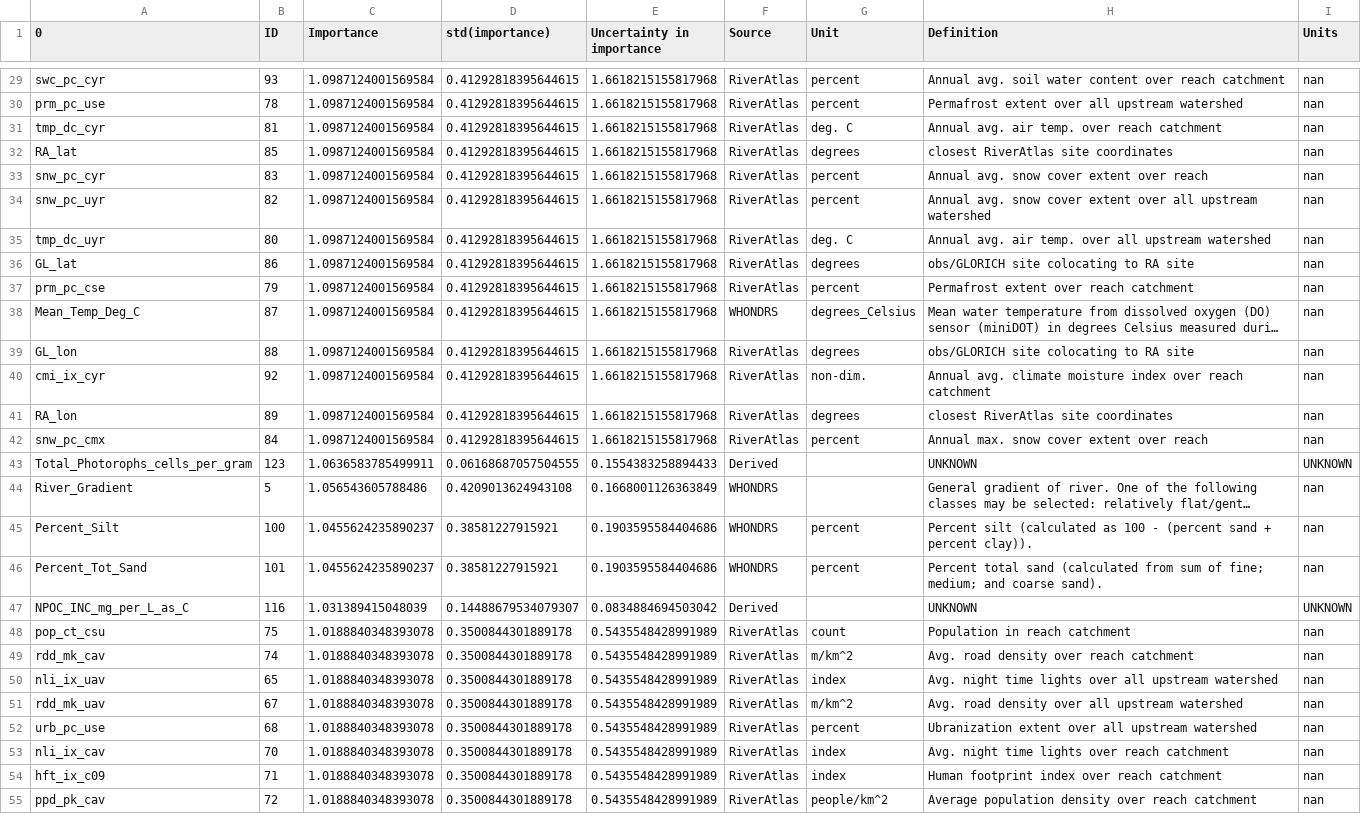
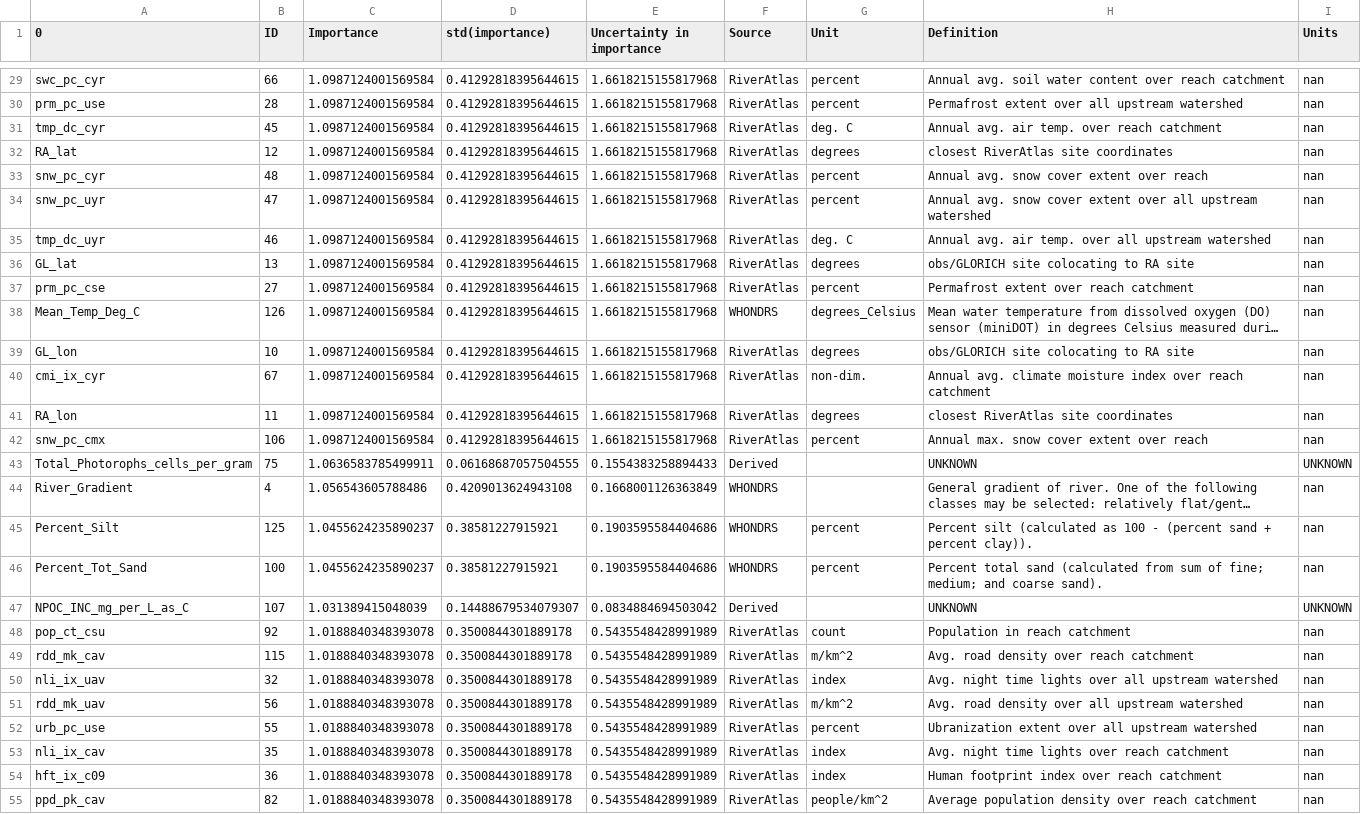
Before and after one commit to parallelworks/sl-archive-whondrs, a CSV file: examples/table01_Summer-2019-log10-r07.csv, drawn as a sheet; only a part is shown, gaps mark what is left out; long unchanged cells end in …; the diff covers the shown part only; the diff names each change by its address in the sheet, - before the commit and + after, or states it on an @@ line.

```diff
--- a/examples/table01_Summer-2019-log10-r07.csv
+++ b/examples/table01_Summer-2019-log10-r07.csv
-B29 (ID): 93
+B29 (ID): 66
-B30 (ID): 78
+B30 (ID): 28
-B31 (ID): 81
+B31 (ID): 45
-B32 (ID): 85
+B32 (ID): 12
-B33 (ID): 83
+B33 (ID): 48
-B34 (ID): 82
+B34 (ID): 47
-B35 (ID): 80
+B35 (ID): 46
-B36 (ID): 86
+B36 (ID): 13
-B37 (ID): 79
+B37 (ID): 27
-B38 (ID): 87
+B38 (ID): 126
-B39 (ID): 88
+B39 (ID): 10
-B40 (ID): 92
+B40 (ID): 67
-B41 (ID): 89
+B41 (ID): 11
-B42 (ID): 84
+B42 (ID): 106
-B43 (ID): 123
+B43 (ID): 75
-B44 (ID): 5
+B44 (ID): 4
-B45 (ID): 100
+B45 (ID): 125
-B46 (ID): 101
+B46 (ID): 100
-B47 (ID): 116
+B47 (ID): 107
-B48 (ID): 75
+B48 (ID): 92
-B49 (ID): 74
+B49 (ID): 115
-B50 (ID): 65
+B50 (ID): 32
-B51 (ID): 67
+B51 (ID): 56
-B52 (ID): 68
+B52 (ID): 55
-B53 (ID): 70
+B53 (ID): 35
-B54 (ID): 71
+B54 (ID): 36
-B55 (ID): 72
+B55 (ID): 82
```
Also changed, not shown: 106 edited cells elsewhere in this file, 7 other files.
